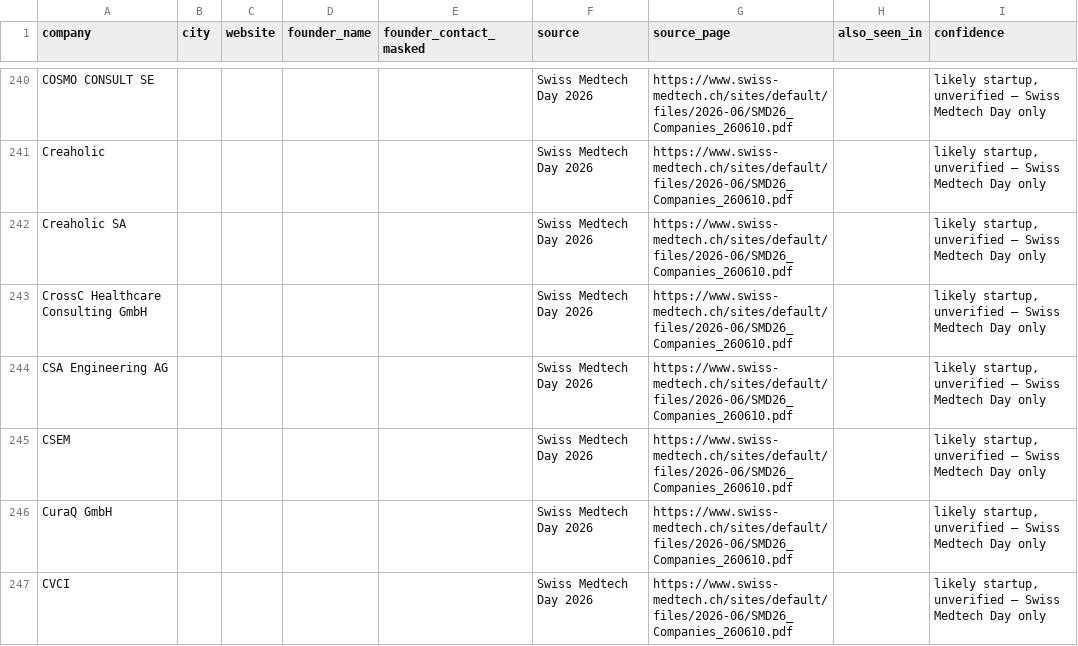
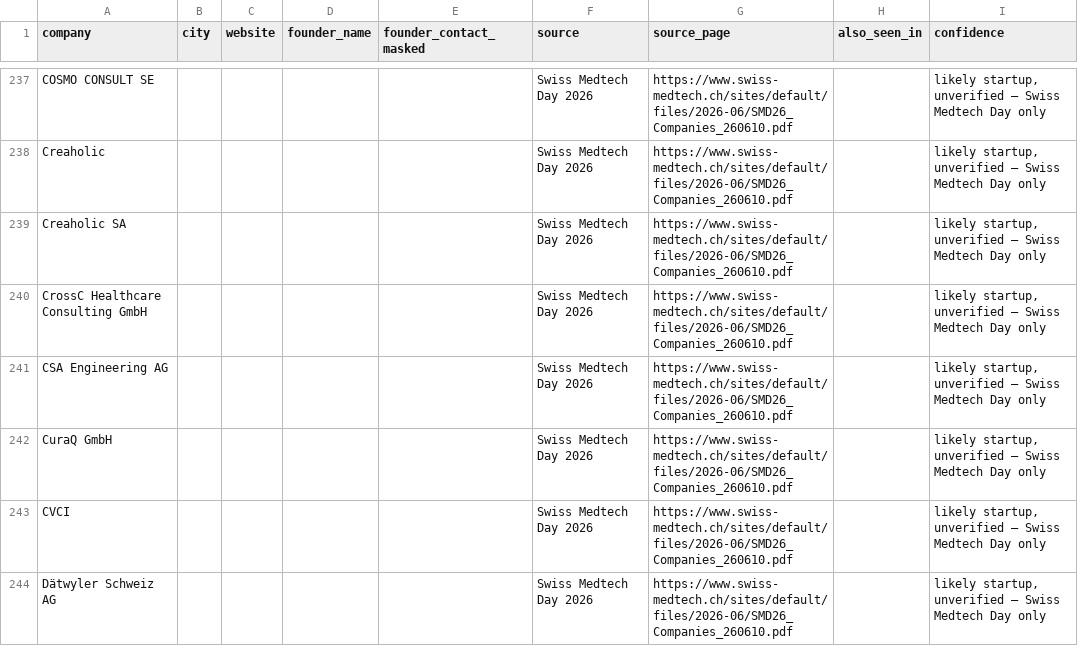
Before and after one commit to rajnet70/punjab_medical_leads, a CSV file: companies_ch_raw.csv, drawn as a sheet; only a part is shown, gaps mark what is left out; the shorter side is filled out with more unchanged rows; the diff covers the shown part only.

```diff
--- a/companies_ch_raw.csv
+++ b/companies_ch_raw.csv
@@ -244,3 +241,2 @@ CrossC Healthcare Consulting GmbH,,,,,Swiss Medtech Day 2026,https://www.swiss-m
 CSA Engineering AG,,,,,Swiss Medtech Day 2026,https://www.swiss-medtech.ch/sites/default/files/2026-06/SMD26_Companies_260610.pdf,,"likely startup, unverified — Swiss Medtech Day only"
-CSEM,,,,,Swiss Medtech Day 2026,https://www.swiss-medtech.ch/sites/default/files/2026-06/SMD26_Companies_260610.pdf,,"likely startup, unverified — Swiss Medtech Day only"
 CuraQ GmbH,,,,,Swiss Medtech Day 2026,https://www.swiss-medtech.ch/sites/default/files/2026-06/SMD26_Companies_260610.pdf,,"likely startup, unverified — Swiss Medtech Day only"
```
Also changed, not shown: 4 added rows and 19 removed rows elsewhere in this file, companies_ch_enriched.csv, companies_ch_smd_excluded.csv, 3 other files.
